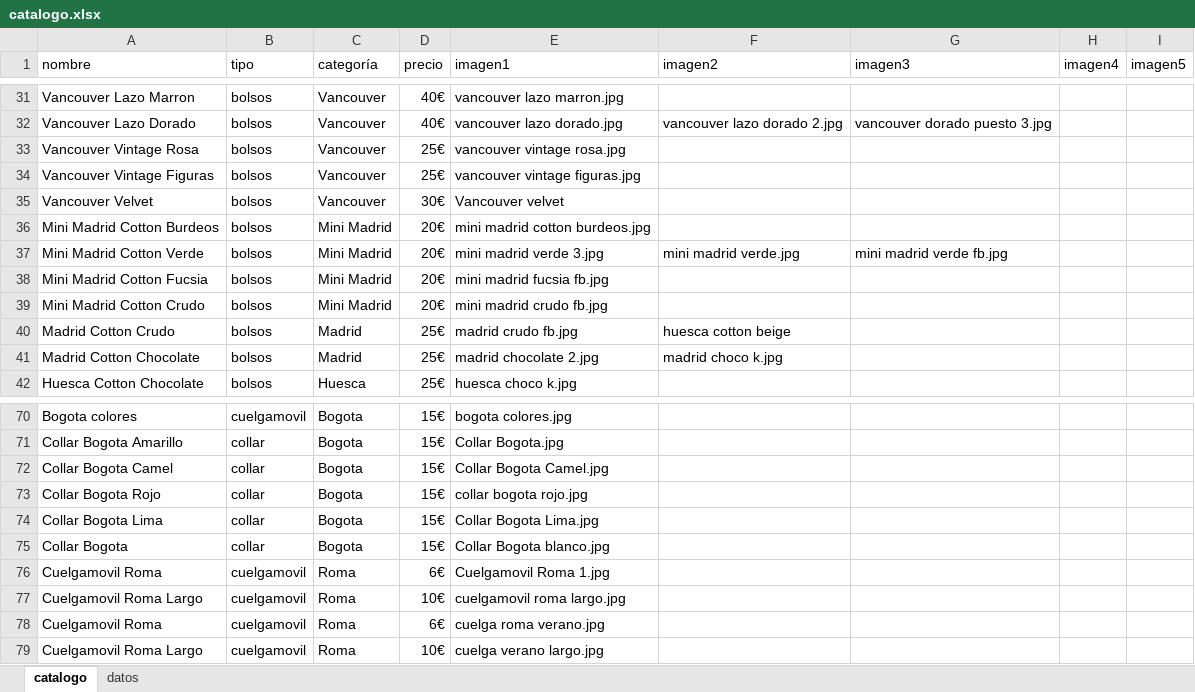
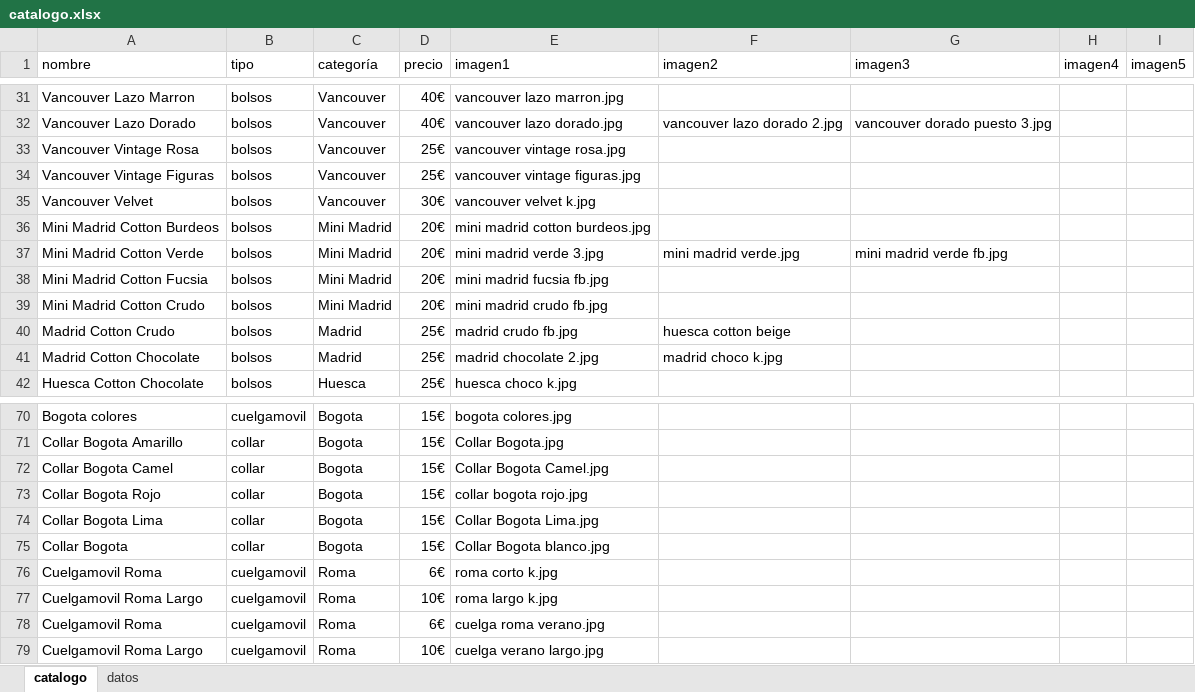
Before and after one commit to guillebielza/maruchis, an Excel workbook: catalogo.xlsx, sheet catalogo, drawn as a sheet; only a part is shown, gaps mark what is left out; values as stored, in another font and other column widths than the file's, no borders; charts and pictures and table styles not drawn; the diff names each change by its address in the sheet, - before the commit and + after, or states it on an @@ line.

```diff
--- a/catalogo.xlsx (sheet catalogo)
+++ b/catalogo.xlsx (sheet catalogo)
-E35 (imagen1): Vancouver velvet
+E35 (imagen1): vancouver velvet k.jpg
-E76 (imagen1): Cuelgamovil Roma 1.jpg
+E76 (imagen1): roma corto k.jpg
-E77 (imagen1): cuelgamovil roma largo.jpg
+E77 (imagen1): roma largo k.jpg
```
Also changed, not shown: 4 other files.
